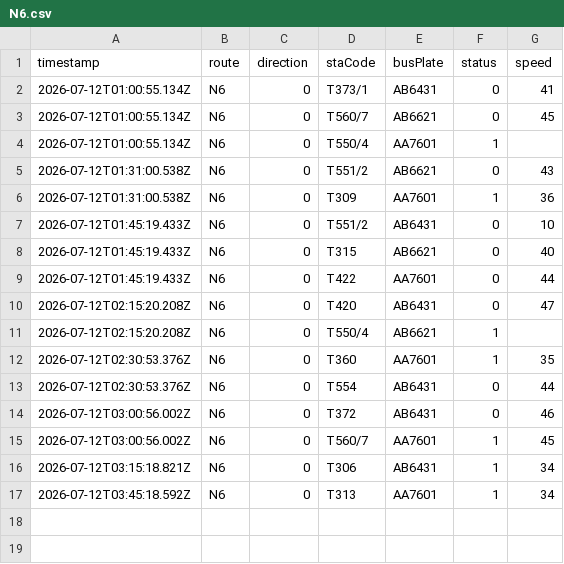
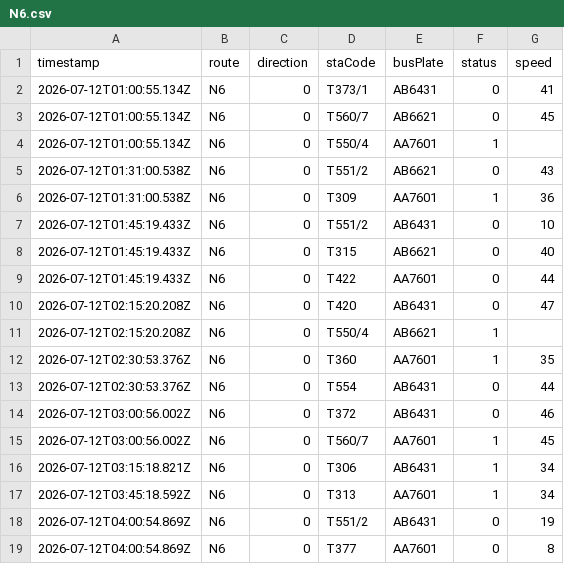
Before and after one commit to ChiHin-Lio/macau-bus-data, a CSV file: raw_logs/N6.csv, drawn as a sheet; the diff names each change by its address in the sheet, - before the commit and + after, or states it on an @@ line.

Commit message:
scraper: update N6.csv via Cloudflare Worker

```diff
--- a/raw_logs/N6.csv
+++ b/raw_logs/N6.csv
+row 18: 2026-07-12T04:00:54.869Z | N6 | 0 | T551/2 | AB6431 | 0 | 19
+row 19: 2026-07-12T04:00:54.869Z | N6 | 0 | T377 | AA7601 | 0 | 8
```
